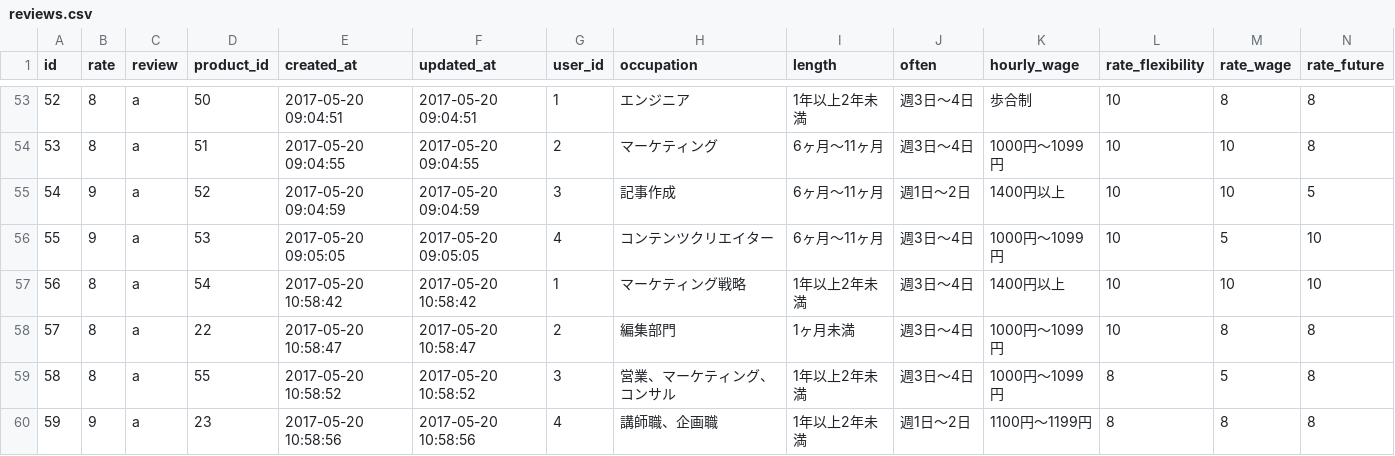
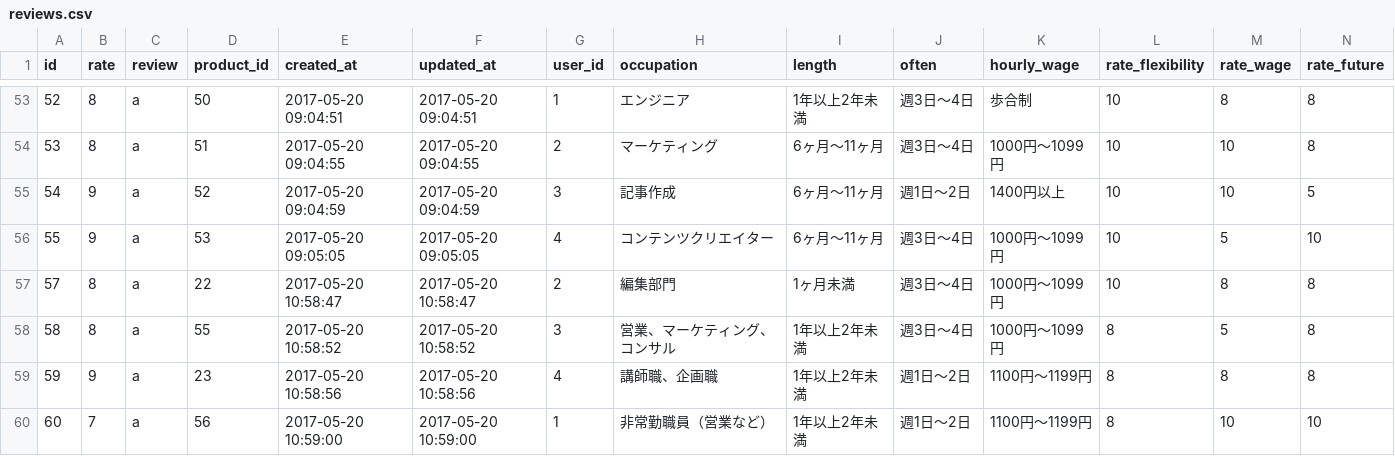
Before and after one commit to Shouheyhey/Int-review-production, a CSV file: db/reviews.csv, drawn as a sheet; only a part is shown, gaps mark what is left out; the shorter side is filled out with more unchanged rows; rows hold the shown columns only; the diff names each change by its address in the sheet, - before the commit and + after, or states it on an @@ line.

Commit message:
edit reviews table to reviews_update

```diff
--- a/db/reviews.csv
+++ b/db/reviews.csv
-row 57: 56 | 8 | a | 54 | 2017-05-20 10:58:42 | 2017-05-20 10:58:42 | 1 | マーケティング戦略 | 1年以上2年未満 | 週3日〜4日 | 1400円以上 | 10 | 10 | 10
```
